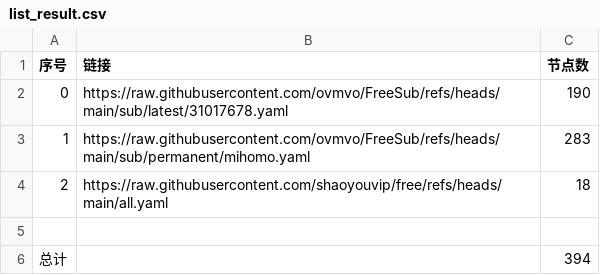
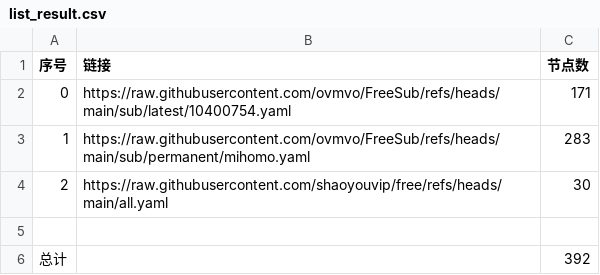
Before and after one commit to cjchxgxhc/NoMoreWalls, a CSV file: list_result.csv, drawn as a sheet.

```diff
--- a/list_result.csv
+++ b/list_result.csv
@@ -1,6 +1,6 @@
 序号,链接,节点数
-0,https://raw.githubusercontent.com/ovmvo/FreeSub/refs/heads/main/sub/latest/31017678.yaml,190
+0,https://raw.githubusercontent.com/ovmvo/FreeSub/refs/heads/main/sub/latest/10400754.yaml,171
 1,https://raw.githubusercontent.com/ovmvo/FreeSub/refs/heads/main/sub/permanent/mihomo.yaml,283
-2,https://raw.githubusercontent.com/shaoyouvip/free/refs/heads/main/all.yaml,18
+2,https://raw.githubusercontent.com/shaoyouvip/free/refs/heads/main/all.yaml,30
 
-总计,,394
+总计,,392
```
Also changed, not shown: 29 other files.
